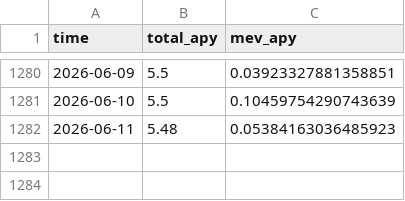
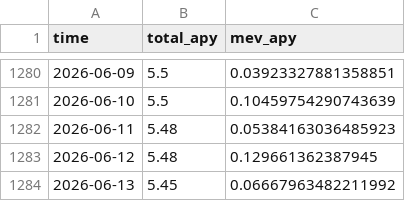
Before and after one commit to mael-bomane/warehouse, a CSV file: lst/jito/data.csv, drawn as a sheet; only a part is shown, gaps mark what is left out; the diff names each change by its address in the sheet, - before the commit and + after, or states it on an @@ line.

```diff
--- a/lst/jito/data.csv
+++ b/lst/jito/data.csv
+row 1283: 2026-06-12 | 5.48 | 0.129661362387945
+row 1284: 2026-06-13 | 5.45 | 0.06667963482211992
```
